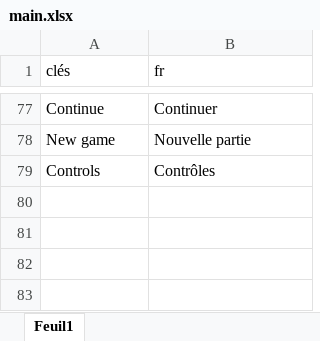
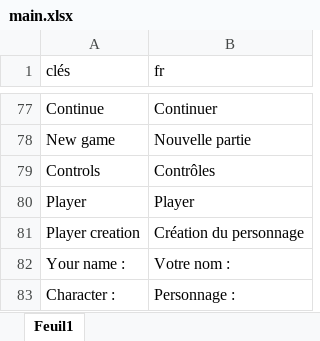
Before and after one commit to HenriMichelonEsimed/maquette2-fpv, an Excel workbook: game/assets/i18n/main.xlsx, sheet Feuil1, drawn as a sheet; only a part is shown, gaps mark what is left out; values as stored, in another font and other column widths than the file's, no borders; the diff names each change by its address in the sheet, - before the commit and + after, or states it on an @@ line.

Commit message:
player setup

```diff
--- a/game/assets/i18n/main.xlsx (sheet Feuil1)
+++ b/game/assets/i18n/main.xlsx (sheet Feuil1)
+row 80: Player | Player
+row 81: Player creation | Création du personnage
+row 82: Your name : | Votre nom :
+row 83: Character : | Personnage :
```
Also changed, not shown: 6 other files.
